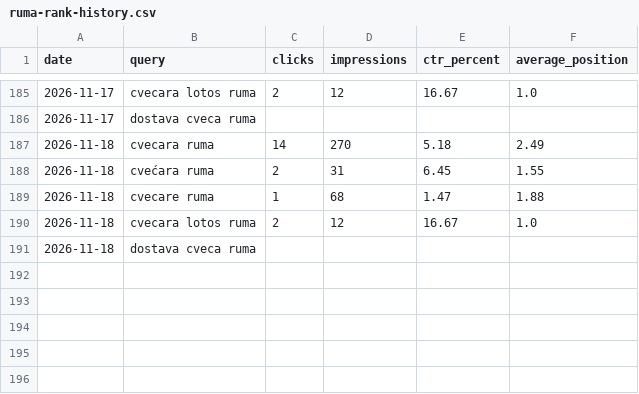
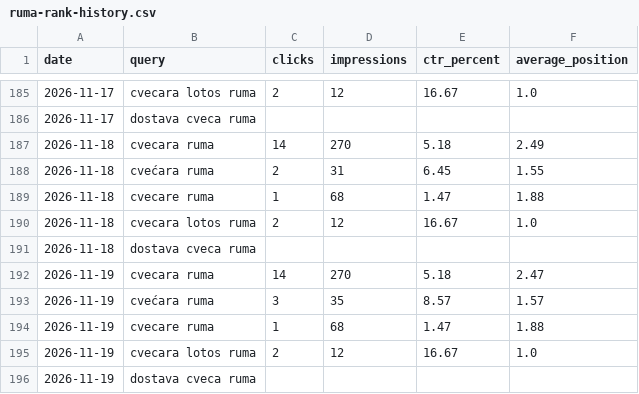
Before and after one commit to darkotosic/lotos-seo-monitornig, a CSV file: reports/ruma-rank-history.csv, drawn as a sheet; only a part is shown, gaps mark what is left out; the diff names each change by its address in the sheet, - before the commit and + after, or states it on an @@ line.

```diff
--- a/reports/ruma-rank-history.csv
+++ b/reports/ruma-rank-history.csv
+row 192: 2026-11-19 | cvecara ruma | 14 | 270 | 5.18 | 2.47
+row 193: 2026-11-19 | cvećara ruma | 3 | 35 | 8.57 | 1.57
+row 194: 2026-11-19 | cvecare ruma | 1 | 68 | 1.47 | 1.88
+row 195: 2026-11-19 | cvecara lotos ruma | 2 | 12 | 16.67 | 1.0
+row 196: 2026-11-19 | dostava cveca ruma
```
Also changed, not shown: reports/indjija-history.csv, reports/indjija-keywords.csv, 10 other files.
